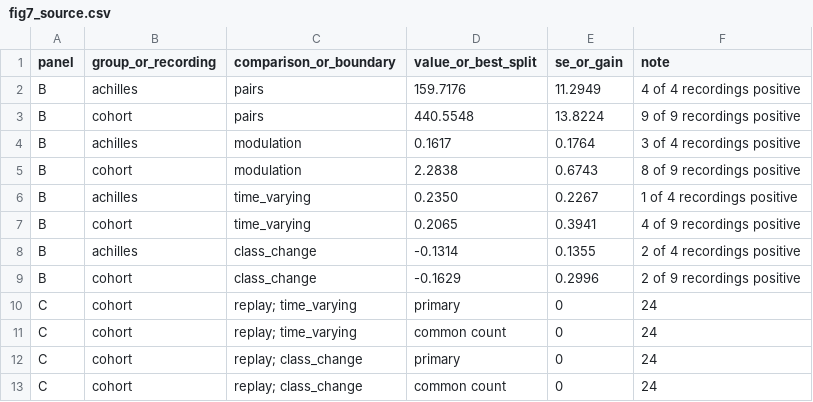
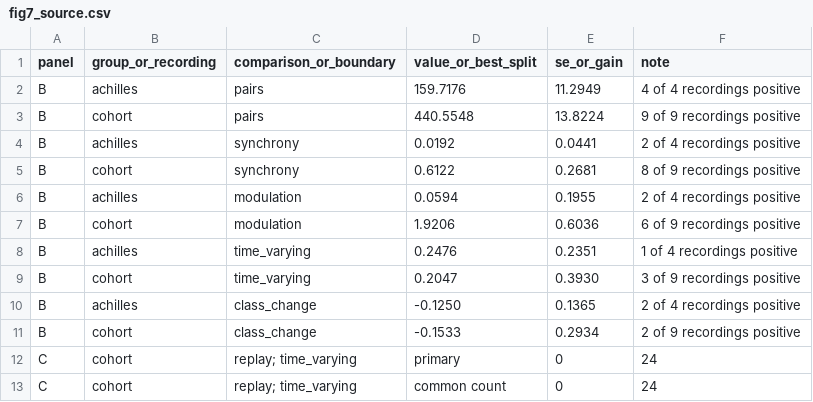
Before and after one commit to KempnerInstitute/DVC, a CSV file: projects/vine_modulation/figures/evidence/figures/fig7_source.csv, drawn as a sheet; only a part is shown; the shorter side is filled out with more unchanged rows.

```diff
--- a/projects/vine_modulation/figures/evidence/figures/fig7_source.csv
+++ b/projects/vine_modulation/figures/evidence/figures/fig7_source.csv
@@ -3,8 +3,10 @@ B,achilles,pairs,159.7176,11.2949,4 of 4 recordings positive
 B,cohort,pairs,440.5548,13.8224,9 of 9 recordings positive
-B,achilles,modulation,0.1617,0.1764,3 of 4 recordings positive
-B,cohort,modulation,2.2838,0.6743,8 of 9 recordings positive
-B,achilles,time_varying,0.2350,0.2267,1 of 4 recordings positive
-B,cohort,time_varying,0.2065,0.3941,4 of 9 recordings positive
-B,achilles,class_change,-0.1314,0.1355,2 of 4 recordings positive
-B,cohort,class_change,-0.1629,0.2996,2 of 9 recordings positive
+B,achilles,synchrony,0.0192,0.0441,2 of 4 recordings positive
+B,cohort,synchrony,0.6122,0.2681,8 of 9 recordings positive
+B,achilles,modulation,0.0594,0.1955,2 of 4 recordings positive
+B,cohort,modulation,1.9206,0.6036,6 of 9 recordings positive
+B,achilles,time_varying,0.2476,0.2351,1 of 4 recordings positive
+B,cohort,time_varying,0.2047,0.3930,3 of 9 recordings positive
+B,achilles,class_change,-0.1250,0.1365,2 of 4 recordings positive
+B,cohort,class_change,-0.1533,0.2934,2 of 9 recordings positive
 C,cohort,replay; time_varying,primary,0,24
```
Also changed, not shown: projects/vine_modulation/figures/evidence/figures/fig3_source.csv, projects/vine_modulation/figures/evidence/figures/fig6_source.csv, 23 other files.
